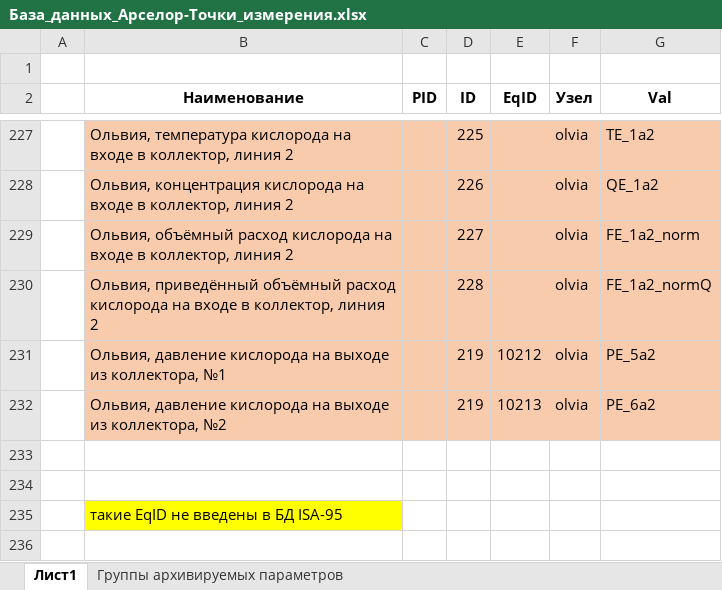
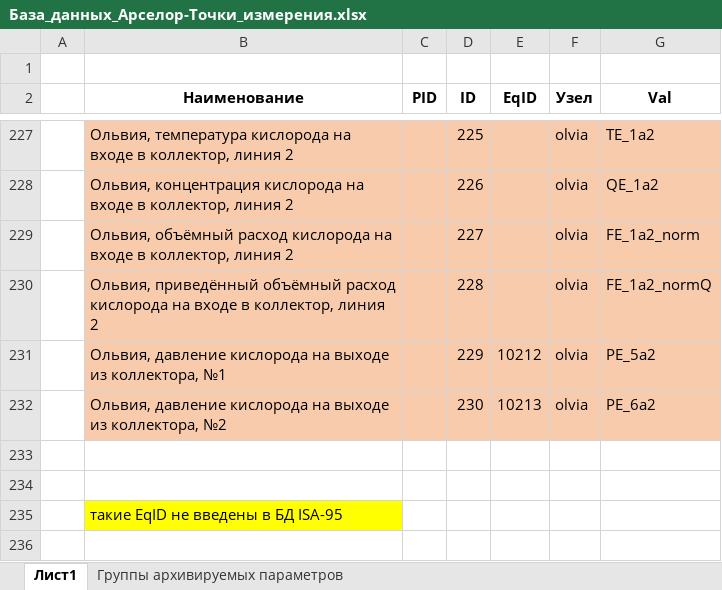
Before and after one commit to monkdaf/gasCollectionPrj, an Excel workbook: Documentation/База_данных_Арселор-Точки_измерения.xlsx, sheet Лист1, drawn as a sheet; only a part is shown, gaps mark what is left out; values as stored, in another font and other column widths than the file's, no borders; the diff names each change by its address in the sheet, - before the commit and + after, or states it on an @@ line.

Commit message:
fix data for Olvia

```diff
--- a/Documentation/База_данных_Арселор-Точки_измерения.xlsx (sheet Лист1)
+++ b/Documentation/База_данных_Арселор-Точки_измерения.xlsx (sheet Лист1)
-D231 (ID): 219
+D231 (ID): 229
-D232 (ID): 219
+D232 (ID): 230
```
